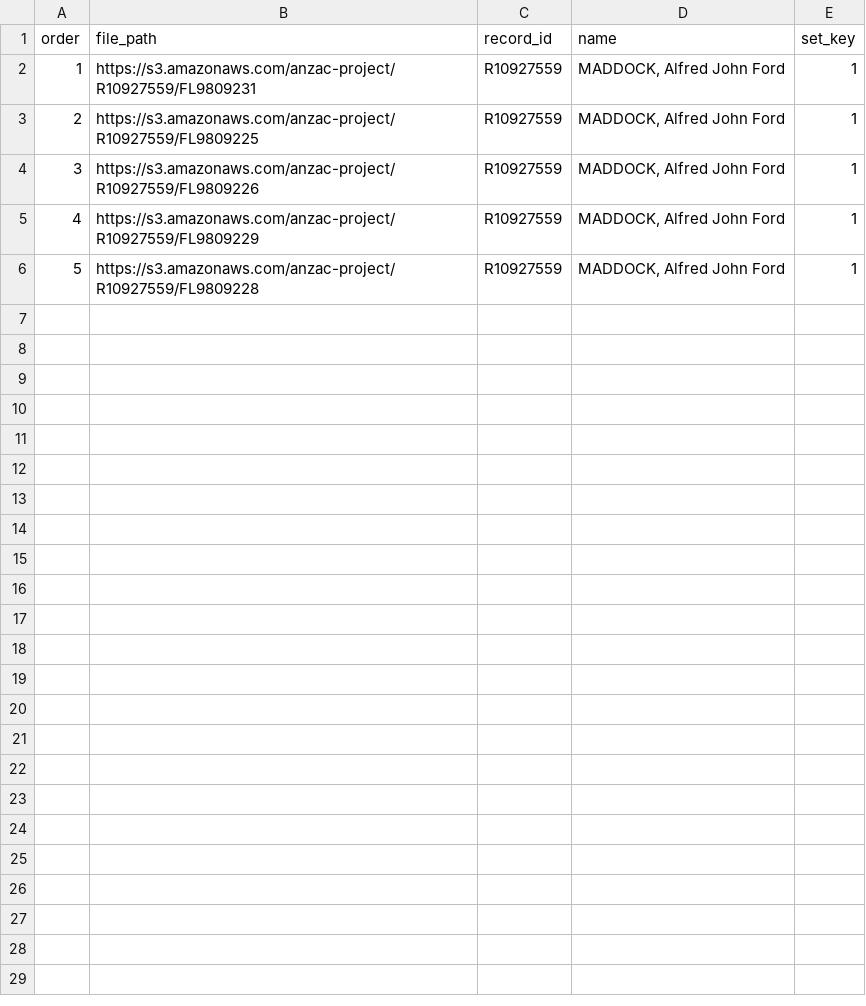
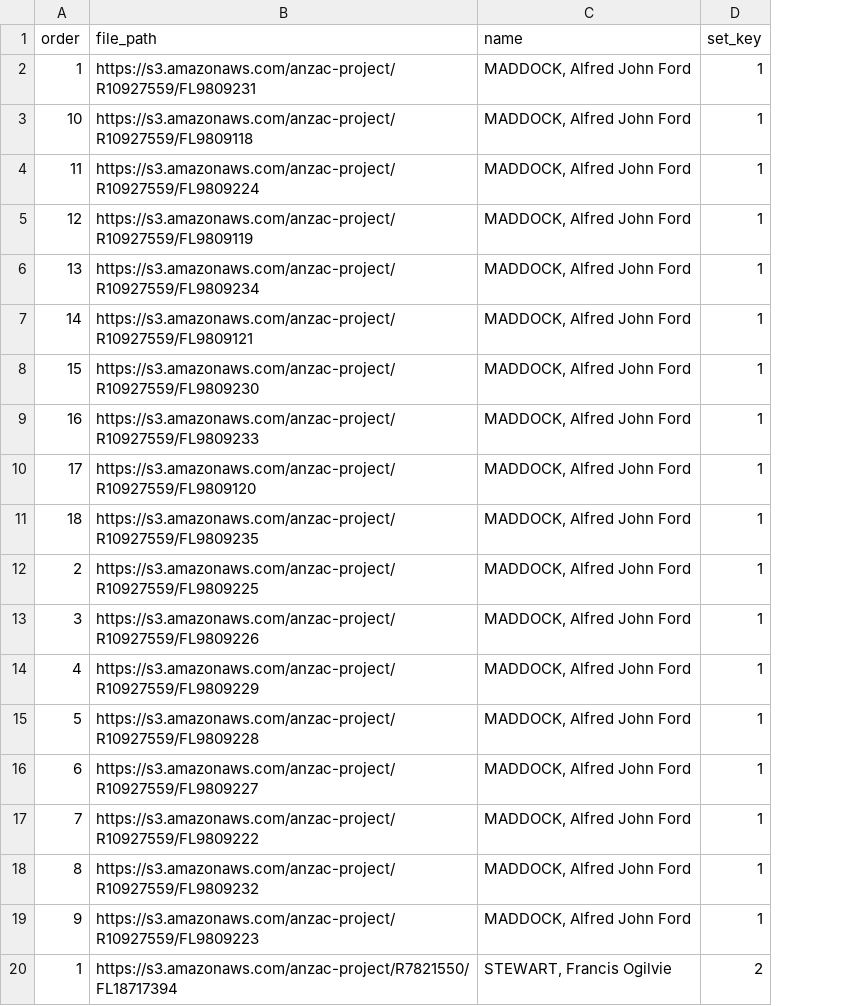
Before and after one commit to zooniverse/scribeAPI, a CSV file: project/anzac/subjects/group_individual_files.csv, drawn as a sheet; only a part is shown; removed rows and columns are numbered as before the commit, all else as after; the diff covers the shown part only; the diff names each change by its address in the sheet, - before the commit and + after, or states it on an @@ line.

Commit message:
anzac updates

```diff
--- a/project/anzac/subjects/group_individual_files.csv
+++ b/project/anzac/subjects/group_individual_files.csv
-column C (record_id), rows 2-6: all R10927559
+row 3: 10 | https://s3.amazonaws.com/anzac-project/R10927559/FL9809118 | MADDOCK, Alfred John Ford | 1
+row 4: 11 | https://s3.amazonaws.com/anzac-project/R10927559/FL9809224 | MADDOCK, Alfred John Ford | 1
+row 5: 12 | https://s3.amazonaws.com/anzac-project/R10927559/FL9809119 | MADDOCK, Alfred John Ford | 1
+row 6: 13 | https://s3.amazonaws.com/anzac-project/R10927559/FL9809234 | MADDOCK, Alfred John Ford | 1
+row 7: 14 | https://s3.amazonaws.com/anzac-project/R10927559/FL9809121 | MADDOCK, Alfred John Ford | 1
+row 8: 15 | https://s3.amazonaws.com/anzac-project/R10927559/FL9809230 | MADDOCK, Alfred John Ford | 1
+row 9: 16 | https://s3.amazonaws.com/anzac-project/R10927559/FL9809233 | MADDOCK, Alfred John Ford | 1
+row 10: 17 | https://s3.amazonaws.com/anzac-project/R10927559/FL9809120 | MADDOCK, Alfred John Ford | 1
+row 11: 18 | https://s3.amazonaws.com/anzac-project/R10927559/FL9809235 | MADDOCK, Alfred John Ford | 1
+row 16: 6 | https://s3.amazonaws.com/anzac-project/R10927559/FL9809227 | MADDOCK, Alfred John Ford | 1
+row 17: 7 | https://s3.amazonaws.com/anzac-project/R10927559/FL9809222 | MADDOCK, Alfred John Ford | 1
+row 18: 8 | https://s3.amazonaws.com/anzac-project/R10927559/FL9809232 | MADDOCK, Alfred John Ford | 1
+row 19: 9 | https://s3.amazonaws.com/anzac-project/R10927559/FL9809223 | MADDOCK, Alfred John Ford | 1
+row 20: 1 | https://s3.amazonaws.com/anzac-project/R7821550/FL18717394 | STEWART, Francis Ogilvie | 2
```
Also changed, not shown: 21 added rows elsewhere in this file, 2 other files.
